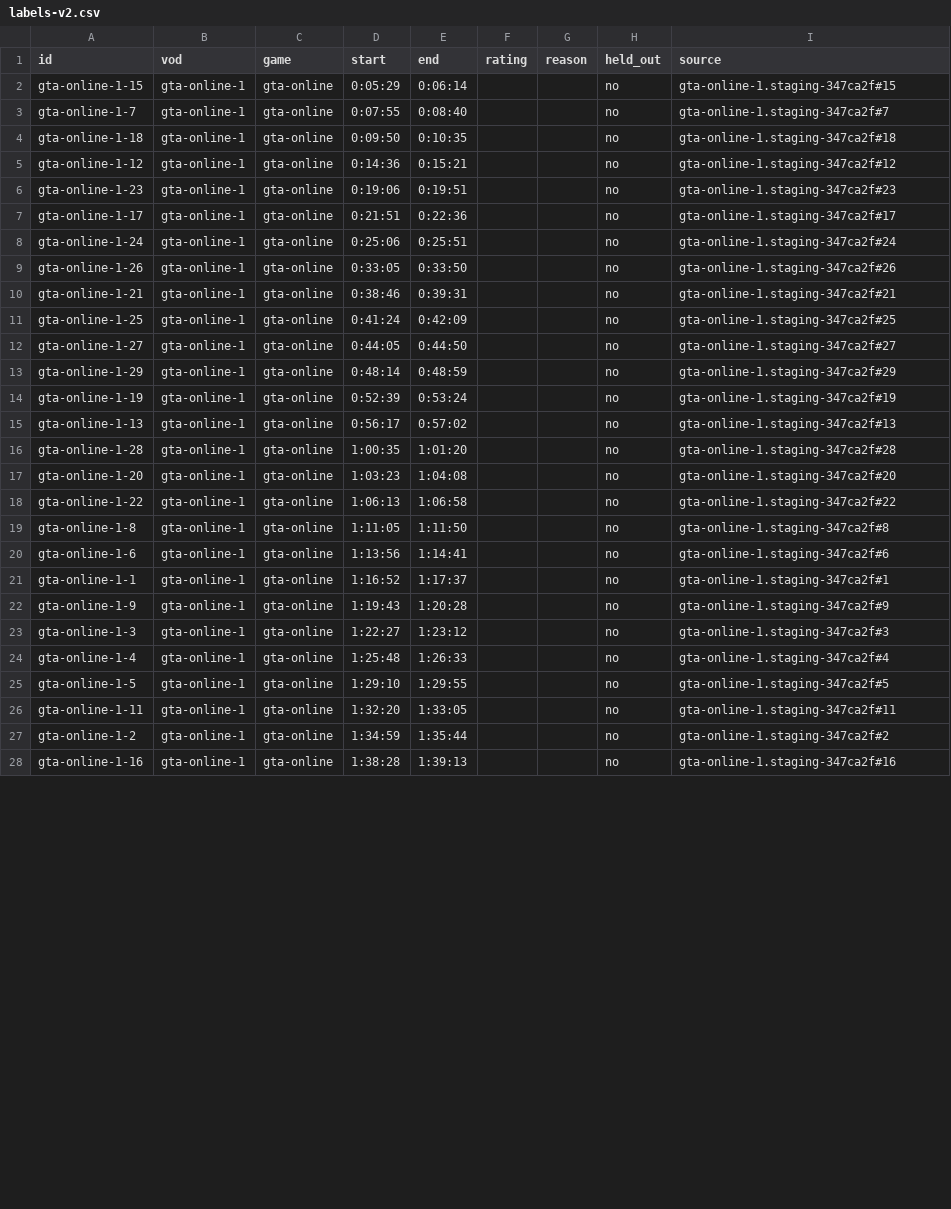
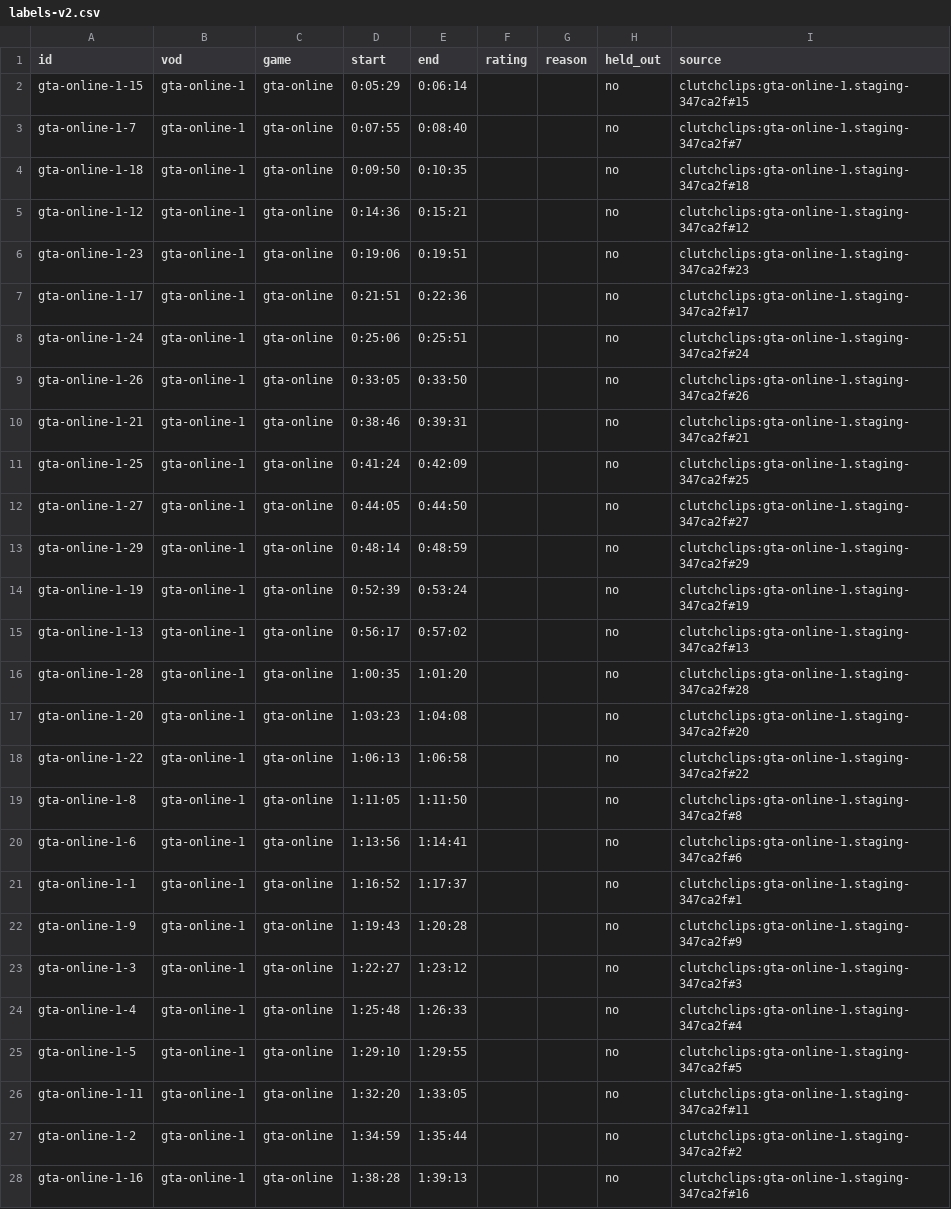
Before and after one commit to salaarkhan123/gta-clipping-pipeline, a CSV file: clip-api/eval/labels-v2.csv, drawn as a sheet; only a part is shown; the diff covers the shown part only.

```diff
--- a/clip-api/eval/labels-v2.csv
+++ b/clip-api/eval/labels-v2.csv
@@ -1,28 +1,28 @@
 id,vod,game,start,end,rating,reason,held_out,source
-gta-online-1-15,gta-online-1,gta-online,0:05:29,0:06:14,,,no,gta-online-1.staging-347ca2f#15
-gta-online-1-7,gta-online-1,gta-online,0:07:55,0:08:40,,,no,gta-online-1.staging-347ca2f#7
-gta-online-1-18,gta-online-1,gta-online,0:09:50,0:10:35,,,no,gta-online-1.staging-347ca2f#18
-gta-online-1-12,gta-online-1,gta-online,0:14:36,0:15:21,,,no,gta-online-1.staging-347ca2f#12
-gta-online-1-23,gta-online-1,gta-online,0:19:06,0:19:51,,,no,gta-online-1.staging-347ca2f#23
-gta-online-1-17,gta-online-1,gta-online,0:21:51,0:22:36,,,no,gta-online-1.staging-347ca2f#17
-gta-online-1-24,gta-online-1,gta-online,0:25:06,0:25:51,,,no,gta-online-1.staging-347ca2f#24
-gta-online-1-26,gta-online-1,gta-online,0:33:05,0:33:50,,,no,gta-online-1.staging-347ca2f#26
-gta-online-1-21,gta-online-1,gta-online,0:38:46,0:39:31,,,no,gta-online-1.staging-347ca2f#21
-gta-online-1-25,gta-online-1,gta-online,0:41:24,0:42:09,,,no,gta-online-1.staging-347ca2f#25
-gta-online-1-27,gta-online-1,gta-online,0:44:05,0:44:50,,,no,gta-online-1.staging-347ca2f#27
-gta-online-1-29,gta-online-1,gta-online,0:48:14,0:48:59,,,no,gta-online-1.staging-347ca2f#29
-gta-online-1-19,gta-online-1,gta-online,0:52:39,0:53:24,,,no,gta-online-1.staging-347ca2f#19
-gta-online-1-13,gta-online-1,gta-online,0:56:17,0:57:02,,,no,gta-online-1.staging-347ca2f#13
-gta-online-1-28,gta-online-1,gta-online,1:00:35,1:01:20,,,no,gta-online-1.staging-347ca2f#28
-gta-online-1-20,gta-online-1,gta-online,1:03:23,1:04:08,,,no,gta-online-1.staging-347ca2f#20
-gta-online-1-22,gta-online-1,gta-online,1:06:13,1:06:58,,,no,gta-online-1.staging-347ca2f#22
-gta-online-1-8,gta-online-1,gta-online,1:11:05,1:11:50,,,no,gta-online-1.staging-347ca2f#8
-gta-online-1-6,gta-online-1,gta-online,1:13:56,1:14:41,,,no,gta-online-1.staging-347ca2f#6
-gta-online-1-1,gta-online-1,gta-online,1:16:52,1:17:37,,,no,gta-online-1.staging-347ca2f#1
-gta-online-1-9,gta-online-1,gta-online,1:19:43,1:20:28,,,no,gta-online-1.staging-347ca2f#9
-gta-online-1-3,gta-online-1,gta-online,1:22:27,1:23:12,,,no,gta-online-1.staging-347ca2f#3
-gta-online-1-4,gta-online-1,gta-online,1:25:48,1:26:33,,,no,gta-online-1.staging-347ca2f#4
-gta-online-1-5,gta-online-1,gta-online,1:29:10,1:29:55,,,no,gta-online-1.staging-347ca2f#5
-gta-online-1-11,gta-online-1,gta-online,1:32:20,1:33:05,,,no,gta-online-1.staging-347ca2f#11
-gta-online-1-2,gta-online-1,gta-online,1:34:59,1:35:44,,,no,gta-online-1.staging-347ca2f#2
-gta-online-1-16,gta-online-1,gta-online,1:38:28,1:39:13,,,no,gta-online-1.staging-347ca2f#16
+gta-online-1-15,gta-online-1,gta-online,0:05:29,0:06:14,,,no,clutchclips:gta-online-1.staging-347ca2f#15
+gta-online-1-7,gta-online-1,gta-online,0:07:55,0:08:40,,,no,clutchclips:gta-online-1.staging-347ca2f#7
+gta-online-1-18,gta-online-1,gta-online,0:09:50,0:10:35,,,no,clutchclips:gta-online-1.staging-347ca2f#18
+gta-online-1-12,gta-online-1,gta-online,0:14:36,0:15:21,,,no,clutchclips:gta-online-1.staging-347ca2f#12
+gta-online-1-23,gta-online-1,gta-online,0:19:06,0:19:51,,,no,clutchclips:gta-online-1.staging-347ca2f#23
+gta-online-1-17,gta-online-1,gta-online,0:21:51,0:22:36,,,no,clutchclips:gta-online-1.staging-347ca2f#17
+gta-online-1-24,gta-online-1,gta-online,0:25:06,0:25:51,,,no,clutchclips:gta-online-1.staging-347ca2f#24
+gta-online-1-26,gta-online-1,gta-online,0:33:05,0:33:50,,,no,clutchclips:gta-online-1.staging-347ca2f#26
+gta-online-1-21,gta-online-1,gta-online,0:38:46,0:39:31,,,no,clutchclips:gta-online-1.staging-347ca2f#21
+gta-online-1-25,gta-online-1,gta-online,0:41:24,0:42:09,,,no,clutchclips:gta-online-1.staging-347ca2f#25
+gta-online-1-27,gta-online-1,gta-online,0:44:05,0:44:50,,,no,clutchclips:gta-online-1.staging-347ca2f#27
+gta-online-1-29,gta-online-1,gta-online,0:48:14,0:48:59,,,no,clutchclips:gta-online-1.staging-347ca2f#29
+gta-online-1-19,gta-online-1,gta-online,0:52:39,0:53:24,,,no,clutchclips:gta-online-1.staging-347ca2f#19
+gta-online-1-13,gta-online-1,gta-online,0:56:17,0:57:02,,,no,clutchclips:gta-online-1.staging-347ca2f#13
+gta-online-1-28,gta-online-1,gta-online,1:00:35,1:01:20,,,no,clutchclips:gta-online-1.staging-347ca2f#28
+gta-online-1-20,gta-online-1,gta-online,1:03:23,1:04:08,,,no,clutchclips:gta-online-1.staging-347ca2f#20
+gta-online-1-22,gta-online-1,gta-online,1:06:13,1:06:58,,,no,clutchclips:gta-online-1.staging-347ca2f#22
+gta-online-1-8,gta-online-1,gta-online,1:11:05,1:11:50,,,no,clutchclips:gta-online-1.staging-347ca2f#8
+gta-online-1-6,gta-online-1,gta-online,1:13:56,1:14:41,,,no,clutchclips:gta-online-1.staging-347ca2f#6
+gta-online-1-1,gta-online-1,gta-online,1:16:52,1:17:37,,,no,clutchclips:gta-online-1.staging-347ca2f#1
+gta-online-1-9,gta-online-1,gta-online,1:19:43,1:20:28,,,no,clutchclips:gta-online-1.staging-347ca2f#9
+gta-online-1-3,gta-online-1,gta-online,1:22:27,1:23:12,,,no,clutchclips:gta-online-1.staging-347ca2f#3
+gta-online-1-4,gta-online-1,gta-online,1:25:48,1:26:33,,,no,clutchclips:gta-online-1.staging-347ca2f#4
+gta-online-1-5,gta-online-1,gta-online,1:29:10,1:29:55,,,no,clutchclips:gta-online-1.staging-347ca2f#5
+gta-online-1-11,gta-online-1,gta-online,1:32:20,1:33:05,,,no,clutchclips:gta-online-1.staging-347ca2f#11
+gta-online-1-2,gta-online-1,gta-online,1:34:59,1:35:44,,,no,clutchclips:gta-online-1.staging-347ca2f#2
+gta-online-1-16,gta-online-1,gta-online,1:38:28,1:39:13,,,no,clutchclips:gta-online-1.staging-347ca2f#16
```
Also changed, not shown: 3 edited cells elsewhere in this file, 4 other files.
